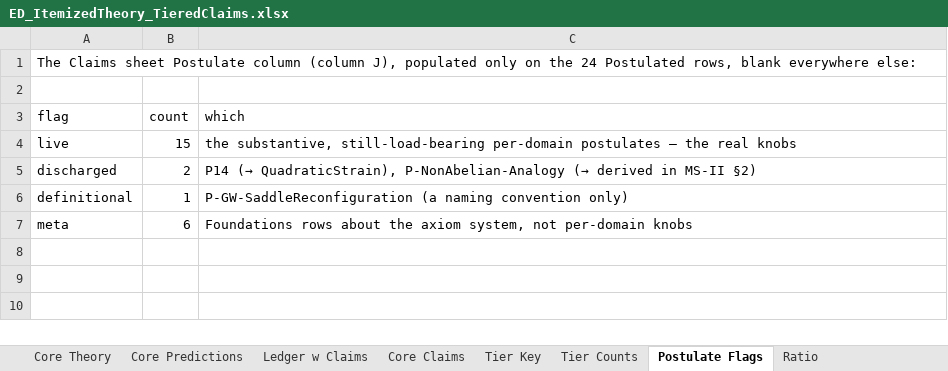
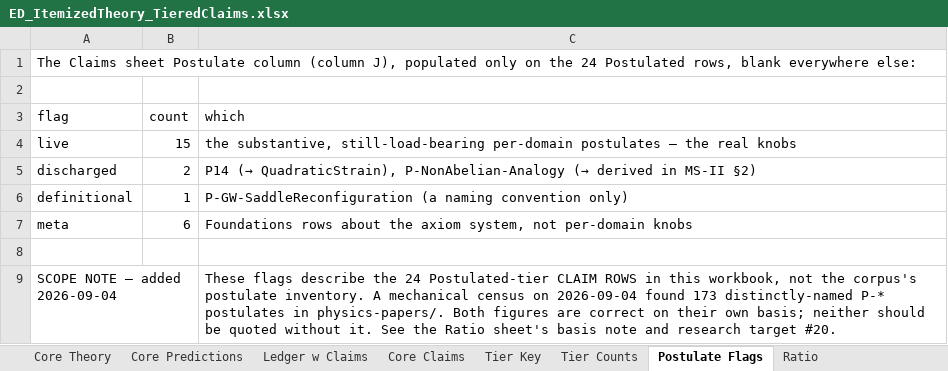
Before and after one commit to allen-proxmire/ED-forced, an Excel workbook: ED_ItemizedTheory_TieredClaims.xlsx, sheet Postulate Flags, drawn as a sheet; values as stored, in another font and other column widths than the file's, no borders; the diff names each change by its address in the sheet, - before the commit and + after, or states it on an @@ line.

```diff
--- a/ED_ItemizedTheory_TieredClaims.xlsx (sheet Postulate Flags)
+++ b/ED_ItemizedTheory_TieredClaims.xlsx (sheet Postulate Flags)
+row 8: (empty)
+row 9: SCOPE NOTE — added 2026-09-04 |  | These flags describe the 24 Postulated-tier CLAIM ROWS in this workbook, not the corpus's postulate inventory. A mechanical census on 2026-09-04 found 173 distinctly-named P-* postulates in physics-papers/. Both figures are correct on their own basis; neither should be quoted without it. See the Ratio sheet's basis note and research target #20.
```
Also changed, not shown: sheet Ratio, sheet Core Predictions, sheet Ledger w Claims, sheet Core Claims, sheet Core Theory.
